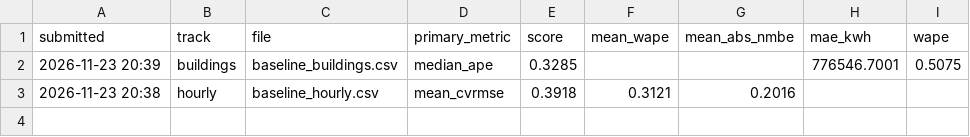
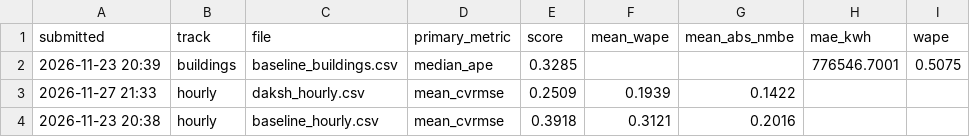
Before and after one commit to aarithundi9/GrundfosPostgrad, a CSV file: submissions/leaderboard.csv, drawn as a sheet.

Commit message:
Daksh Week 3 hourly regression models

```diff
--- a/submissions/leaderboard.csv
+++ b/submissions/leaderboard.csv
@@ -2,2 +2,3 @@ submitted,track,file,primary_metric,score,mean_wape,mean_abs_nmbe,mae_kwh,wape
 2026-11-23 20:39,buildings,baseline_buildings.csv,median_ape,0.3285,,,776546.7001,0.5075
+2026-11-27 21:33,hourly,daksh_hourly.csv,mean_cvrmse,0.2509,0.1939,0.1422,,
 2026-11-23 20:38,hourly,baseline_hourly.csv,mean_cvrmse,0.3918,0.3121,0.2016,,
```
Also changed, not shown: 5 other files.
